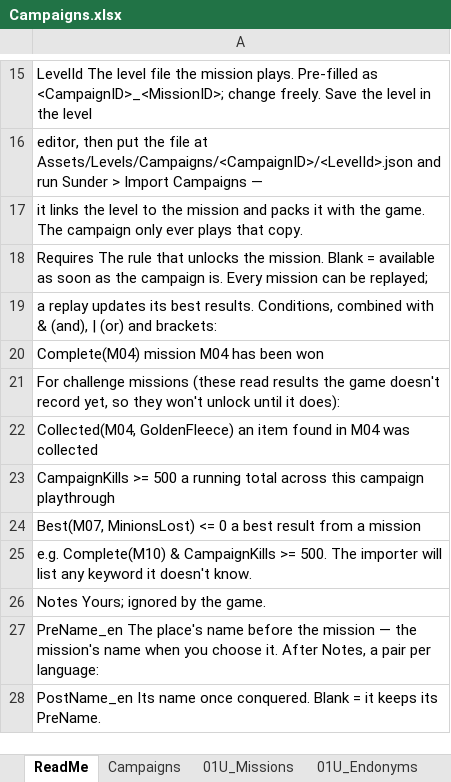
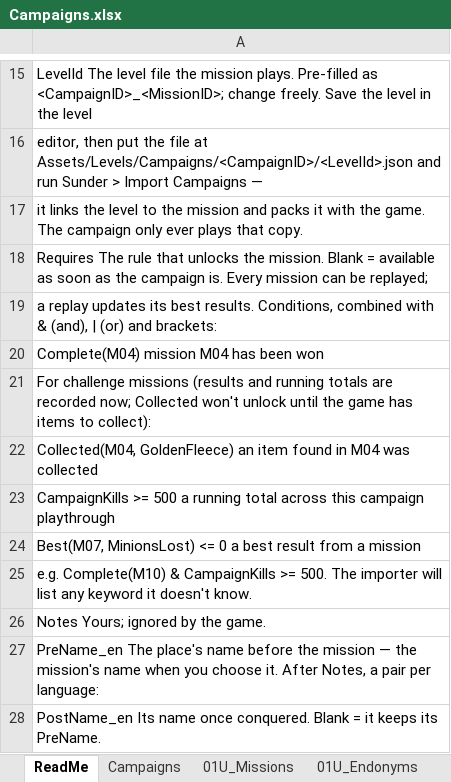
Before and after one commit to cpurser17/sunder, an Excel workbook: Assets/Data/Campaigns.xlsx, sheet ReadMe, drawn as a sheet; only a part is shown, gaps mark what is left out; values as stored, in another font and other column widths than the file's, no borders; the diff names each change by its address in the sheet, - before the commit and + after, or states it on an @@ line.

```diff
--- a/Assets/Data/Campaigns.xlsx (sheet ReadMe)
+++ b/Assets/Data/Campaigns.xlsx (sheet ReadMe)
-A21: …challenge missions (these read results the game doesn't record yet, so they won't unlock until it does):
+A21: …challenge missions (results and running totals are recorded now; Collected won't unlock until the game has items to collect):
```
Also changed, not shown: 8 other files.
